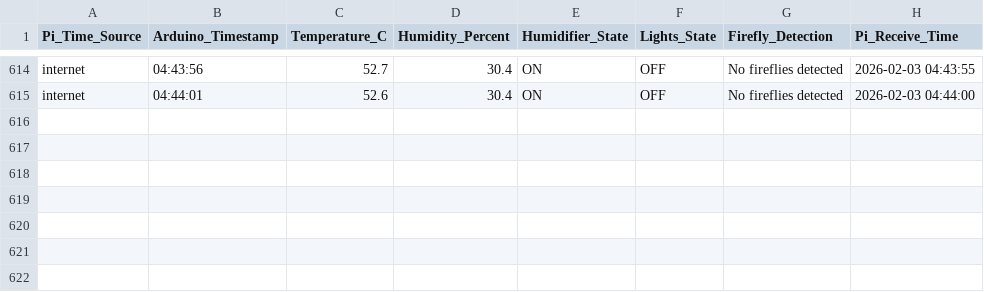
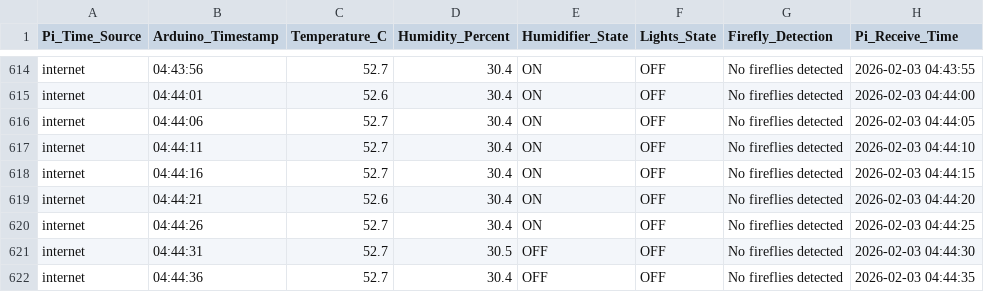
Before and after one commit to Alitaptech/firefly-data, a CSV file: data/Alitaptech_data_20260203.csv, drawn as a sheet; only a part is shown, gaps mark what is left out; the diff names each change by its address in the sheet, - before the commit and + after, or states it on an @@ line.

Commit message:
Data update 2026-02-03 04:44:39 - 1 file(s) changed

```diff
--- a/data/Alitaptech_data_20260203.csv
+++ b/data/Alitaptech_data_20260203.csv
+row 616: internet | 04:44:06 | 52.7 | 30.4 | ON | OFF | No fireflies detected | 2026-02-03 04:44:05
+row 617: internet | 04:44:11 | 52.7 | 30.4 | ON | OFF | No fireflies detected | 2026-02-03 04:44:10
+row 618: internet | 04:44:16 | 52.7 | 30.4 | ON | OFF | No fireflies detected | 2026-02-03 04:44:15
+row 619: internet | 04:44:21 | 52.6 | 30.4 | ON | OFF | No fireflies detected | 2026-02-03 04:44:20
+row 620: internet | 04:44:26 | 52.7 | 30.4 | ON | OFF | No fireflies detected | 2026-02-03 04:44:25
+row 621: internet | 04:44:31 | 52.7 | 30.5 | OFF | OFF | No fireflies detected | 2026-02-03 04:44:30
+row 622: internet | 04:44:36 | 52.7 | 30.4 | OFF | OFF | No fireflies detected | 2026-02-03 04:44:35
```
